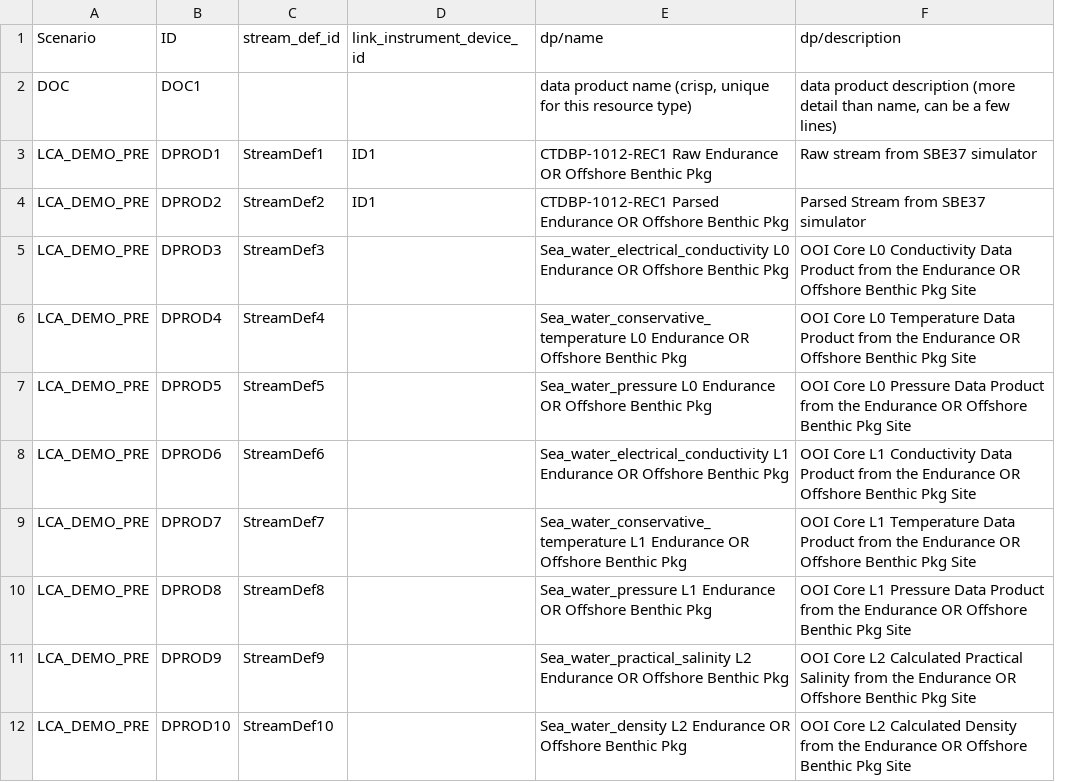
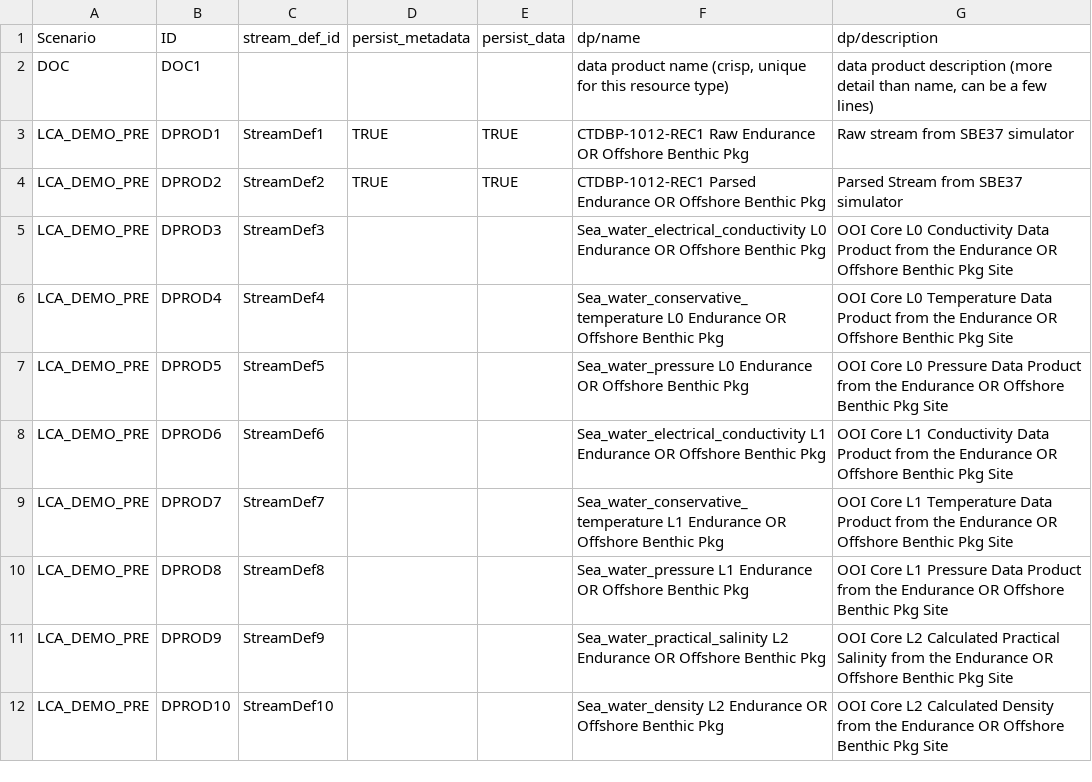
Before and after one commit to ooici/ion-definitions, a CSV file: res/preload/lca_demo/DataProduct.csv, drawn as a sheet; only a part is shown; removed rows and columns are numbered as before the commit, all else as after; the diff names each change by its address in the sheet, - before the commit and + after, or states it on an @@ line.

```diff
--- a/res/preload/lca_demo/DataProduct.csv
+++ b/res/preload/lca_demo/DataProduct.csv
-column D (link_instrument_device_id), rows 3-4: ID1 | ID1
+column D (persist_metadata), rows 3-4: TRUE | TRUE
+column E (persist_data), rows 3-4: TRUE | TRUE
```
Also changed, not shown: res/preload/lca_demo/LogicalInstrument.csv, res/preload/lca_demo/LogicalPlatform.csv, 7 other files.
